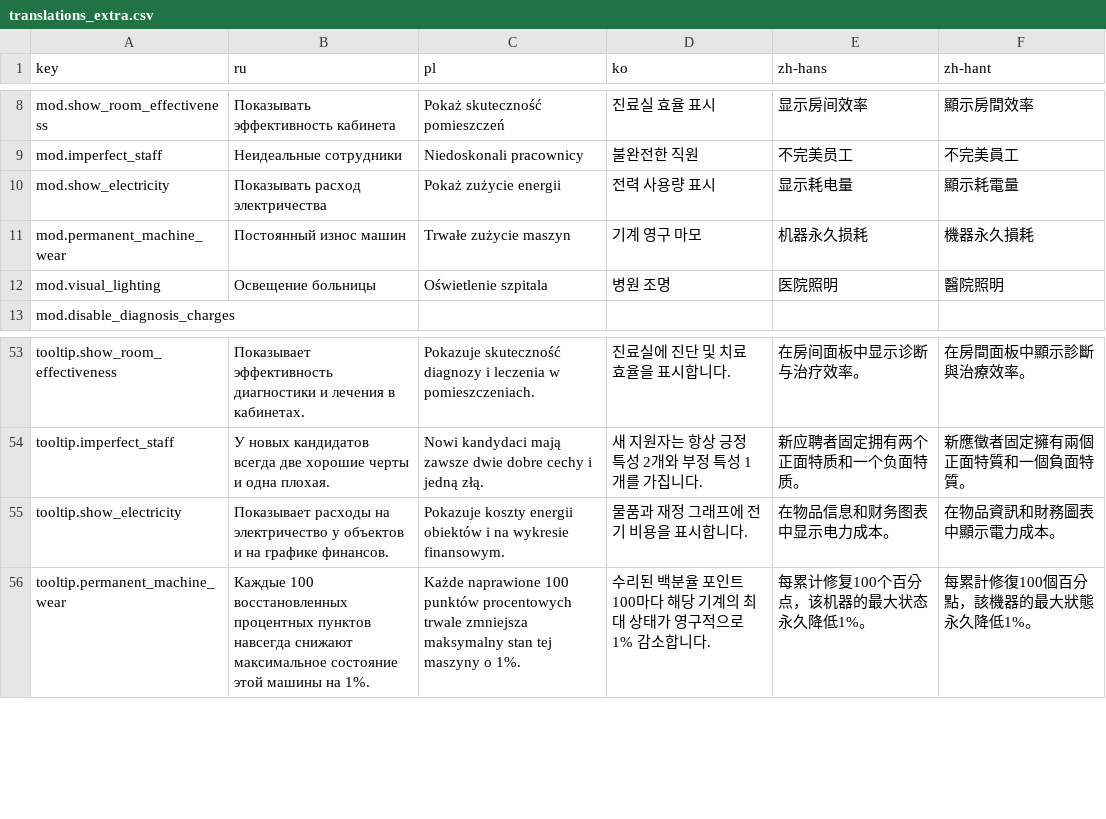
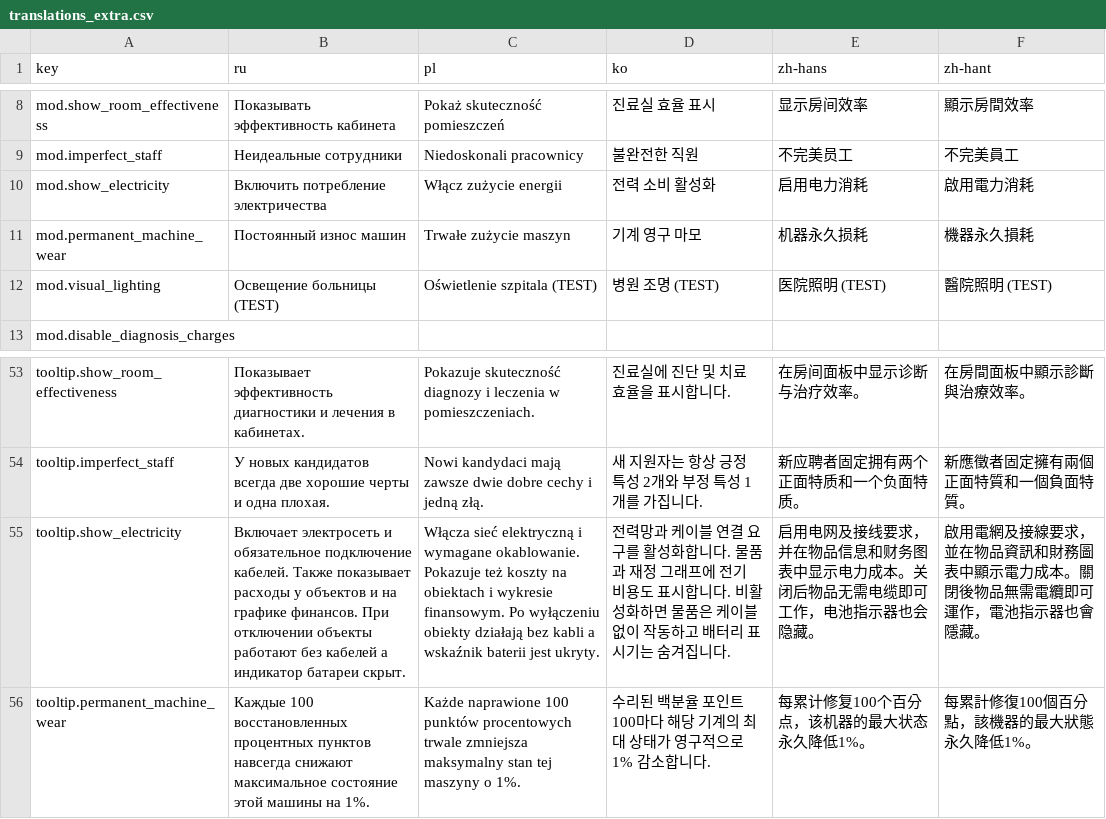
Before and after one commit to Xuxotron/UnderPressure, a CSV file: translations_extra.csv, drawn as a sheet; only a part is shown, gaps mark what is left out.

```diff
--- a/translations_extra.csv
+++ b/translations_extra.csv
@@ -9,5 +9,5 @@ mod.show_room_effectiveness,Показывать эффективность ка
 mod.imperfect_staff,Неидеальные сотрудники,Niedoskonali pracownicy,불완전한 직원,不完美员工,不完美員工
-mod.show_electricity,Показывать расход электричества,Pokaż zużycie energii,전력 사용량 표시,显示耗电量,顯示耗電量
+mod.show_electricity,Включить потребление электричества,Włącz zużycie energii,전력 소비 활성화,启用电力消耗,啟用電力消耗
 mod.permanent_machine_wear,Постоянный износ машин,Trwałe zużycie maszyn,기계 영구 마모,机器永久损耗,機器永久損耗
-mod.visual_lighting,Освещение больницы,Oświetlenie szpitala,병원 조명,医院照明,醫院照明
+mod.visual_lighting,Освещение больницы (TEST),Oświetlenie szpitala (TEST),병원 조명 (TEST),医院照明 (TEST),醫院照明 (TEST)
 mod.disable_diagnosis_charges,,,,,
@@ -54,3 +54,3 @@ tooltip.show_room_effectiveness,Показывает эффективность
 tooltip.imperfect_staff,У новых кандидатов всегда две хорошие черты и одна плохая.,Nowi kandydaci mają zawsze dwie dobre cechy i jedną złą.,새 지원자는 항상 긍정 특성 2개와 부정 특성 1개를 가집니다.,新应聘者固定拥有两个正面特质和一个负面特质。,新應徵者固定擁有兩個正面特質和一個負面特質。
-tooltip.show_electricity,Показывает расходы на электричество у объектов и на графике финансов.,Pokazuje koszty energii obiektów i na wykresie finansowym.,물품과 재정 그래프에 전기 비용을 표시합니다.,在物品信息和财务图表中显示电力成本。,在物品資訊和財務圖表中顯示電力成本。
+tooltip.show_electricity,Включает электросеть и обязательное подключение кабелей. Также показывает расходы у объектов и на графике финансов. При отключении объекты работают без кабелей а индикатор батареи скрыт.,Włącza sieć elektryczną i wymagane okablowanie. Pokazuje też koszty na obiektach i wykresie finansowym. Po wyłączeniu obiekty działają bez kabli a wskaźnik baterii jest ukryty.,전력망과 케이블 연결 요구를 활성화합니다. 물품과 재정 그래프에 전기 비용도 표시합니다. 비활성화하면 물품은 케이블 없이 작동하고 배터리 표시기는 숨겨집니다.,启用电网及接线要求，并在物品信息和财务图表中显示电力成本。关闭后物品无需电缆即可工作，电池指示器也会隐藏。,啟用電網及接線要求，並在物品資訊和財務圖表中顯示電力成本。關閉後物品無需電纜即可運作，電池指示器也會隱藏。
 tooltip.permanent_machine_wear,Каждые 100 восстановленных процентных пунктов навсегда снижают максимальное состояние этой машины на 1%.,Każde naprawione 100 punktów procentowych trwale zmniejsza maksymalny stan tej maszyny o 1%.,수리된 백분율 포인트 100마다 해당 기계의 최대 상태가 영구적으로 1% 감소합니다.,每累计修复100个百分点，该机器的最大状态永久降低1%。,每累計修復100個百分點，該機器的最大狀態永久降低1%。
```
Also changed, not shown: translations.csv, 7 other files.
